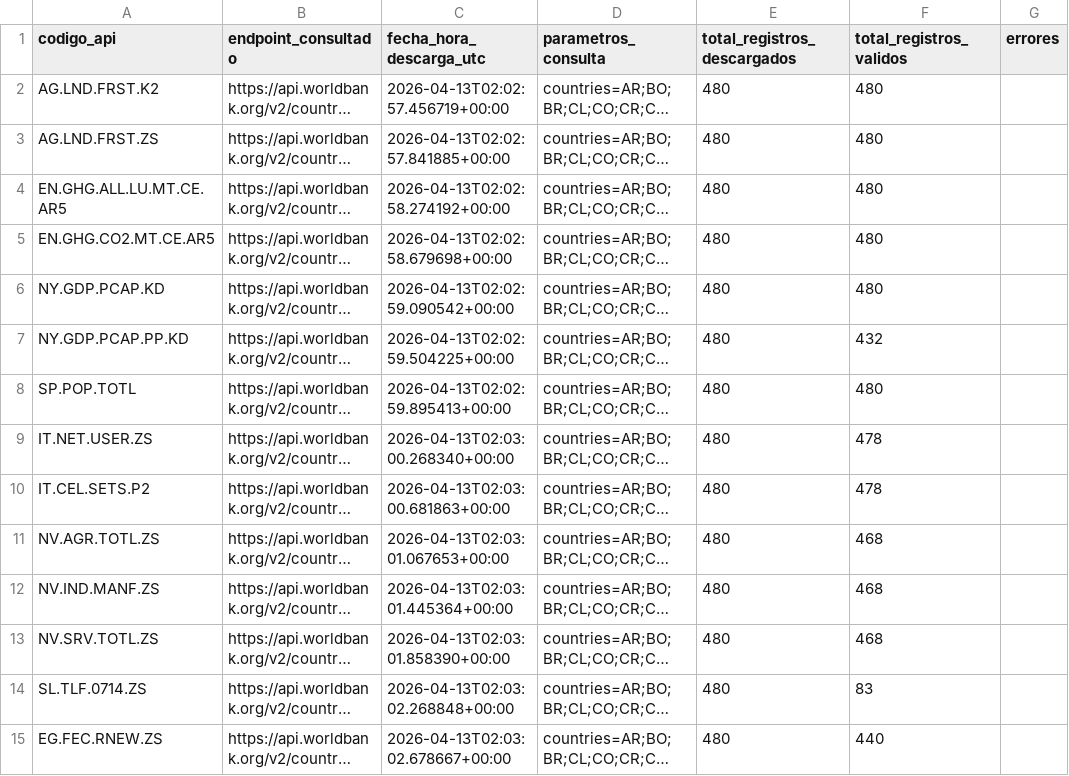
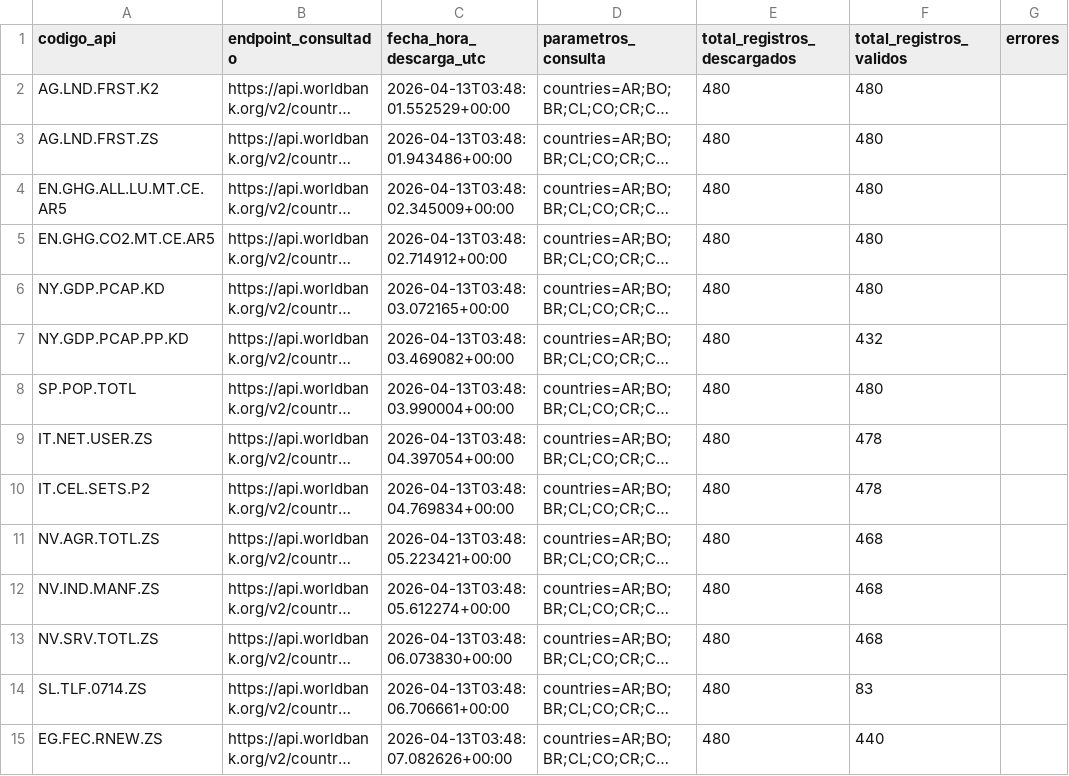
Before and after one commit to EryckFCS/econometria-aplicada-2026, a CSV file: data/raw/manifest_fuentes_raw.csv, drawn as a sheet; only a part is shown; long unchanged cells end in …; the diff covers the shown part only; the diff names each change by its address in the sheet, - before the commit and + after, or states it on an @@ line.

```diff
--- a/data/raw/manifest_fuentes_raw.csv
+++ b/data/raw/manifest_fuentes_raw.csv
-C2 (fecha_hora_descarga_utc): 2026-04-13T02:02:57.456719+00:00
+C2 (fecha_hora_descarga_utc): 2026-04-13T03:48:01.552529+00:00
-C3 (fecha_hora_descarga_utc): 2026-04-13T02:02:57.841885+00:00
+C3 (fecha_hora_descarga_utc): 2026-04-13T03:48:01.943486+00:00
-C4 (fecha_hora_descarga_utc): 2026-04-13T02:02:58.274192+00:00
+C4 (fecha_hora_descarga_utc): 2026-04-13T03:48:02.345009+00:00
-C5 (fecha_hora_descarga_utc): 2026-04-13T02:02:58.679698+00:00
+C5 (fecha_hora_descarga_utc): 2026-04-13T03:48:02.714912+00:00
-C6 (fecha_hora_descarga_utc): 2026-04-13T02:02:59.090542+00:00
+C6 (fecha_hora_descarga_utc): 2026-04-13T03:48:03.072165+00:00
-C7 (fecha_hora_descarga_utc): 2026-04-13T02:02:59.504225+00:00
+C7 (fecha_hora_descarga_utc): 2026-04-13T03:48:03.469082+00:00
-C8 (fecha_hora_descarga_utc): 2026-04-13T02:02:59.895413+00:00
+C8 (fecha_hora_descarga_utc): 2026-04-13T03:48:03.990004+00:00
-C9 (fecha_hora_descarga_utc): 2026-04-13T02:03:00.268340+00:00
+C9 (fecha_hora_descarga_utc): 2026-04-13T03:48:04.397054+00:00
-C10 (fecha_hora_descarga_utc): 2026-04-13T02:03:00.681863+00:00
+C10 (fecha_hora_descarga_utc): 2026-04-13T03:48:04.769834+00:00
-C11 (fecha_hora_descarga_utc): 2026-04-13T02:03:01.067653+00:00
+C11 (fecha_hora_descarga_utc): 2026-04-13T03:48:05.223421+00:00
-C12 (fecha_hora_descarga_utc): 2026-04-13T02:03:01.445364+00:00
+C12 (fecha_hora_descarga_utc): 2026-04-13T03:48:05.612274+00:00
-C13 (fecha_hora_descarga_utc): 2026-04-13T02:03:01.858390+00:00
+C13 (fecha_hora_descarga_utc): 2026-04-13T03:48:06.073830+00:00
-C14 (fecha_hora_descarga_utc): 2026-04-13T02:03:02.268848+00:00
+C14 (fecha_hora_descarga_utc): 2026-04-13T03:48:06.706661+00:00
-C15 (fecha_hora_descarga_utc): 2026-04-13T02:03:02.678667+00:00
+C15 (fecha_hora_descarga_utc): 2026-04-13T03:48:07.082626+00:00
```
Also changed, not shown: 3 added rows and 14 edited cells elsewhere in this file, 19 other files.
